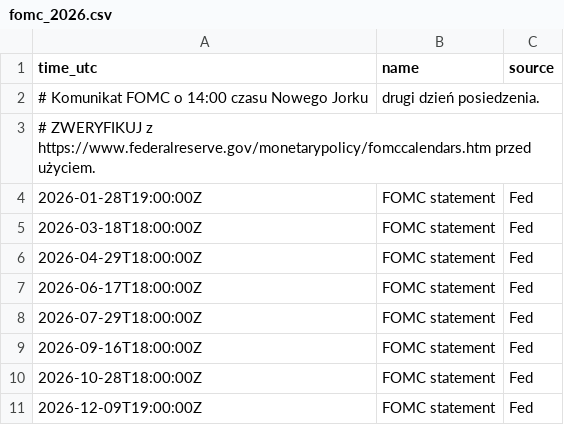
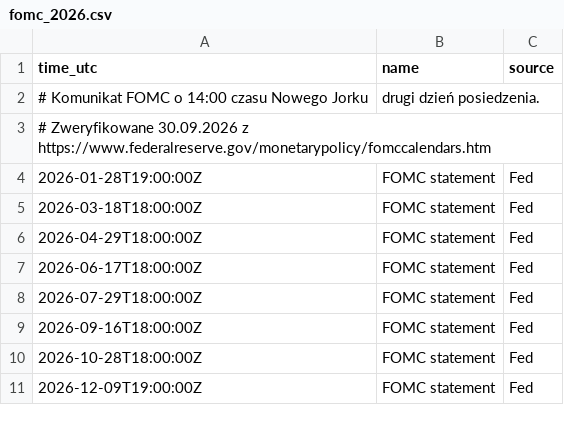
Before and after one commit to linksbetseo/topical-map-generator, a CSV file: gold_bot/examples/fomc_2026.csv, drawn as a sheet.

```diff
--- a/gold_bot/examples/fomc_2026.csv
+++ b/gold_bot/examples/fomc_2026.csv
@@ -2,3 +2,3 @@ time_utc,name,source
 # Komunikat FOMC o 14:00 czasu Nowego Jorku, drugi dzień posiedzenia.
-# ZWERYFIKUJ z https://www.federalreserve.gov/monetarypolicy/fomccalendars.htm przed użyciem.
+# Zweryfikowane 30.09.2026 z https://www.federalreserve.gov/monetarypolicy/fomccalendars.htm
 2026-01-28T19:00:00Z,FOMC statement,Fed
```
Also changed, not shown: 3 other files.
